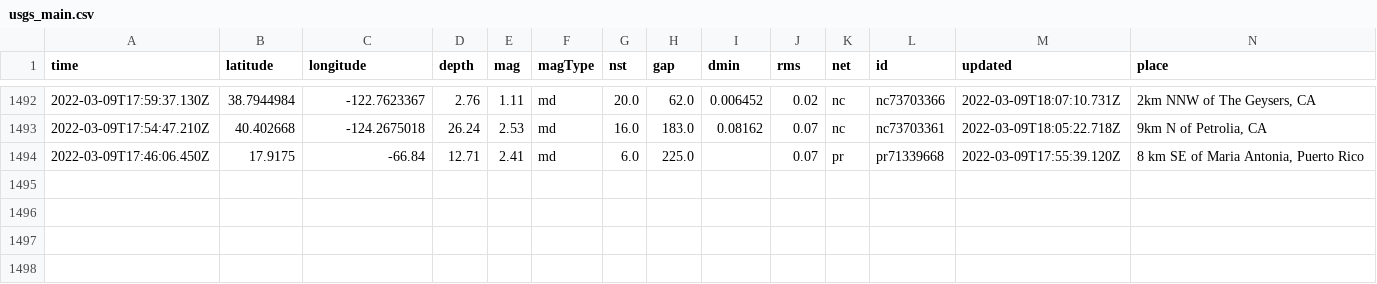
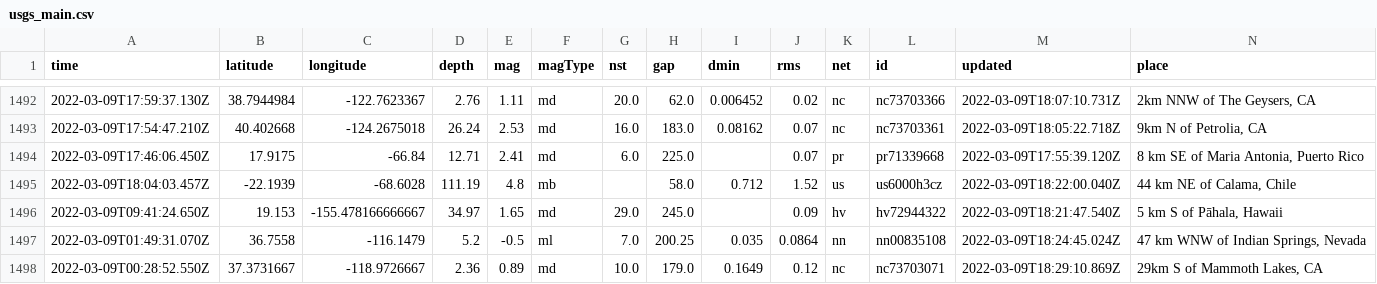
Before and after one commit to jakeneenan/nicar22-github-actions, a CSV file: usgs_main.csv, drawn as a sheet; only a part is shown, gaps mark what is left out; rows hold the shown columns only; the diff names each change by its address in the sheet, - before the commit and + after, or states it on an @@ line.

```diff
--- a/usgs_main.csv
+++ b/usgs_main.csv
+row 1495: 2022-03-09T18:04:03.457Z | -22.1939 | -68.6028 | 111.19 | 4.8 | mb |  | 58.0 | 0.712 | 1.52 | us | us6000h3cz | 2022-03-09T18:22:00.040Z | 44 km NE of Calama, Chile
+row 1496: 2022-03-09T09:41:24.650Z | 19.153 | -155.478166666667 | 34.97 | 1.65 | md | 29.0 | 245.0 |  | 0.09 | hv | hv72944322 | 2022-03-09T18:21:47.540Z | 5 km S of Pāhala, Hawaii
+row 1497: 2022-03-09T01:49:31.070Z | 36.7558 | -116.1479 | 5.2 | -0.5 | ml | 7.0 | 200.25 | 0.035 | 0.0864 | nn | nn00835108 | 2022-03-09T18:24:45.024Z | 47 km WNW of Indian Springs, Nevada
+row 1498: 2022-03-09T00:28:52.550Z | 37.3731667 | -118.9726667 | 2.36 | 0.89 | md | 10.0 | 179.0 | 0.1649 | 0.12 | nc | nc73703071 | 2022-03-09T18:29:10.869Z | 29km S of Mammoth Lakes, CA
```
